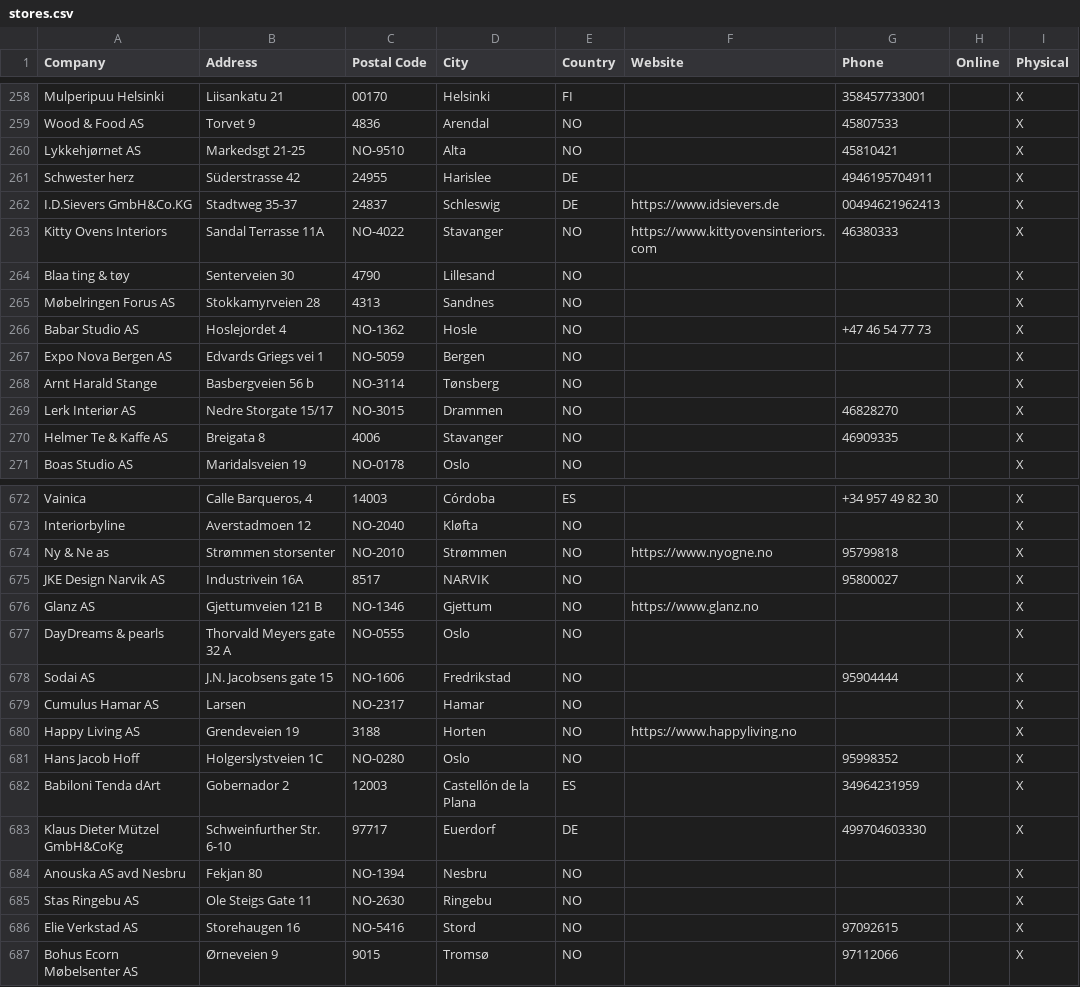
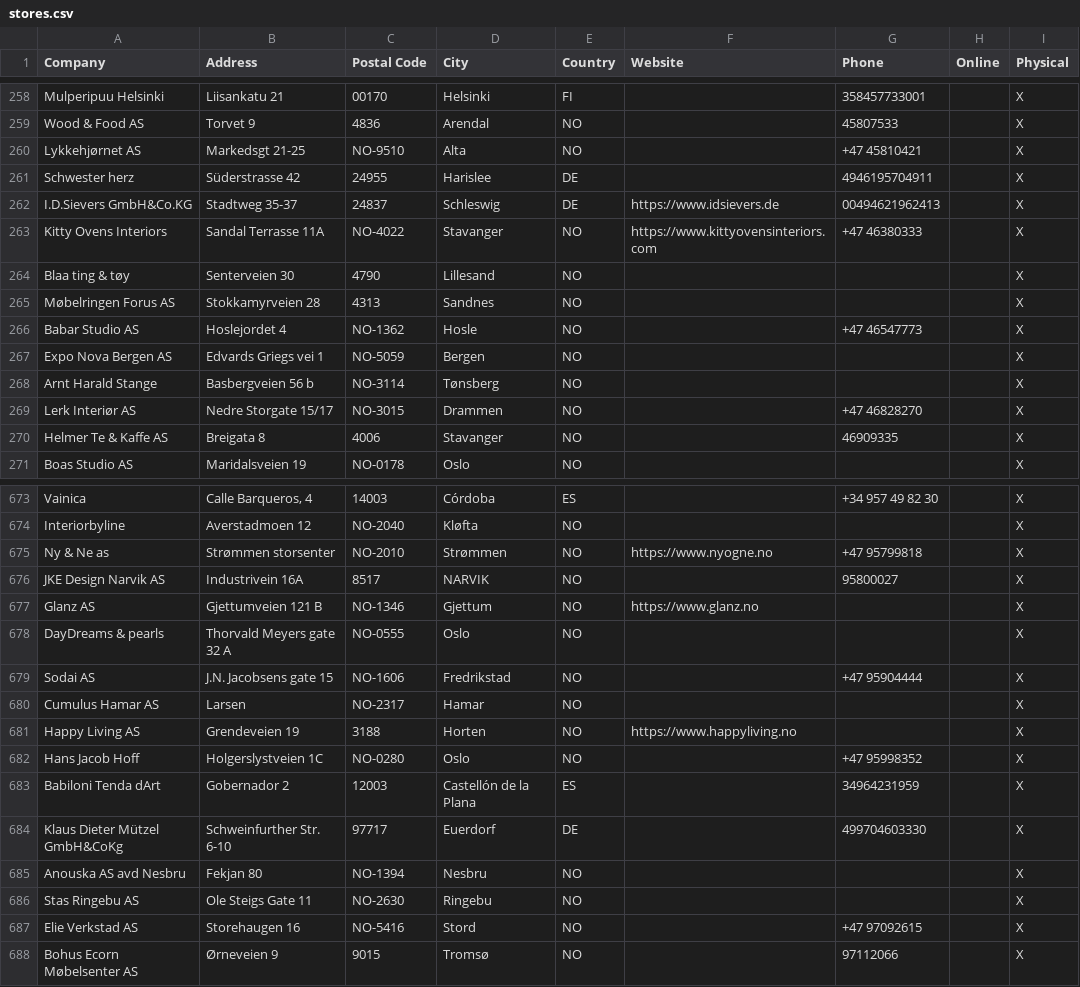
Before and after one commit to NicoBang/nordal-store-locator, a CSV file: stores.csv, drawn as a sheet; only a part is shown, gaps mark what is left out; the diff covers the shown part only.

```diff
--- a/stores.csv
+++ b/stores.csv
@@ -259,12 +259,12 @@ Mulperipuu Helsinki,Liisankatu 21,00170,Helsinki,FI,,358457733001,,X
 Wood & Food AS,Torvet 9,4836,Arendal,NO,,45807533,,X
-Lykkehjørnet AS,Markedsgt 21-25,NO-9510,Alta,NO,,45810421,,X
+Lykkehjørnet AS,Markedsgt 21-25,NO-9510,Alta,NO,,+47 45810421,,X
 Schwester herz,Süderstrasse 42,24955,Harislee,DE,,4946195704911,,X
 I.D.Sievers GmbH&Co.KG,Stadtweg 35-37,24837,Schleswig,DE,https://www.idsievers.de,00494621962413,,X
-Kitty Ovens Interiors,Sandal Terrasse 11A,NO-4022,Stavanger,NO,https://www.kittyovensinteriors.com,46380333 ,,X
+Kitty Ovens Interiors,Sandal Terrasse 11A,NO-4022,Stavanger,NO,https://www.kittyovensinteriors.com,+47 46380333 ,,X
 Blaa ting & tøy,Senterveien 30,4790,Lillesand,NO,,,,X
 Møbelringen Forus AS,Stokkamyrveien 28,4313,Sandnes,NO,,,,X
-Babar Studio AS,Hoslejordet 4,NO-1362,Hosle,NO,,+47 46 54 77 73,,X
+Babar Studio AS,Hoslejordet 4,NO-1362,Hosle,NO,,+47 46547773,,X
 Expo Nova Bergen AS,Edvards Griegs vei 1,NO-5059,Bergen,NO,,,,X
 Arnt Harald Stange,Basbergveien 56 b,NO-3114,Tønsberg,NO,,,,X
-Lerk Interiør AS,Nedre Storgate 15/17,NO-3015,Drammen,NO,,46828270,,X
+Lerk Interiør AS,Nedre Storgate 15/17,NO-3015,Drammen,NO,,+47 46828270,,X
 Helmer Te & Kaffe AS,Breigata 8,4006,Stavanger,NO,,46909335,,X
@@ -673,3 +674,3 @@ Vainica ,"Calle Barqueros, 4",14003,Córdoba,ES,,+34 957 49 82 30,,X
 Interiorbyline,Averstadmoen 12,NO-2040,Kløfta,NO,,,,X
-Ny & Ne as,Strømmen storsenter,NO-2010,Strømmen,NO,https://www.nyogne.no,95799818,,X
+Ny & Ne as,Strømmen storsenter,NO-2010,Strømmen,NO,https://www.nyogne.no,+47 95799818,,X
 JKE Design Narvik AS,Industrivein 16A,8517,NARVIK,NO,,95800027,,X
@@ -677,6 +678,6 @@ Glanz AS,Gjettumveien 121 B,NO-1346,Gjettum,NO,https://www.glanz.no,,,X
 DayDreams & pearls,Thorvald Meyers gate 32 A,NO-0555,Oslo,NO,,,,X
-Sodai AS,J.N. Jacobsens gate 15,NO-1606,Fredrikstad,NO,,95904444,,X
+Sodai AS,J.N. Jacobsens gate 15,NO-1606,Fredrikstad,NO,,+47 95904444,,X
 Cumulus Hamar AS,Larsen,NO-2317,Hamar,NO,,,,X
 Happy Living AS,Grendeveien 19,3188,Horten,NO,https://www.happyliving.no,,,X
-Hans Jacob Hoff,Holgerslystveien 1C,NO-0280,Oslo,NO,,95998352,,X
+Hans Jacob Hoff,Holgerslystveien 1C,NO-0280,Oslo,NO,,+47 95998352,,X
 Babiloni Tenda dArt,Gobernador 2,12003,Castellón de la Plana,ES,,34964231959,,X
@@ -685,3 +686,3 @@ Anouska AS avd Nesbru,Fekjan 80,NO-1394,Nesbru,NO,,,,X
 Stas Ringebu AS,Ole Steigs Gate 11,NO-2630,Ringebu,NO,,,,X
-Elie Verkstad AS,Storehaugen 16,NO-5416,Stord,NO,,97092615,,X
+Elie Verkstad AS,Storehaugen 16,NO-5416,Stord,NO,,+47 97092615,,X
 Bohus Ecorn Møbelsenter AS,Ørneveien 9,9015,Tromsø,NO,,97112066,,X
```
Also changed, not shown: 1 added row and 80 edited cells elsewhere in this file, 2 other files.
